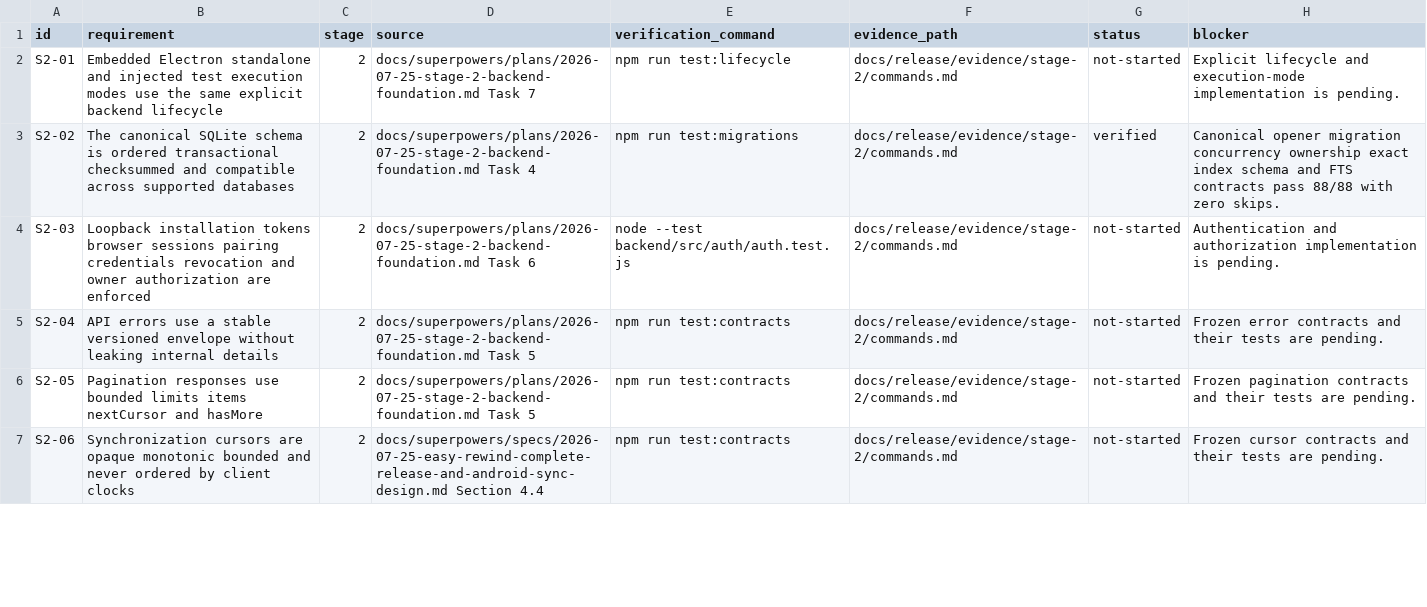
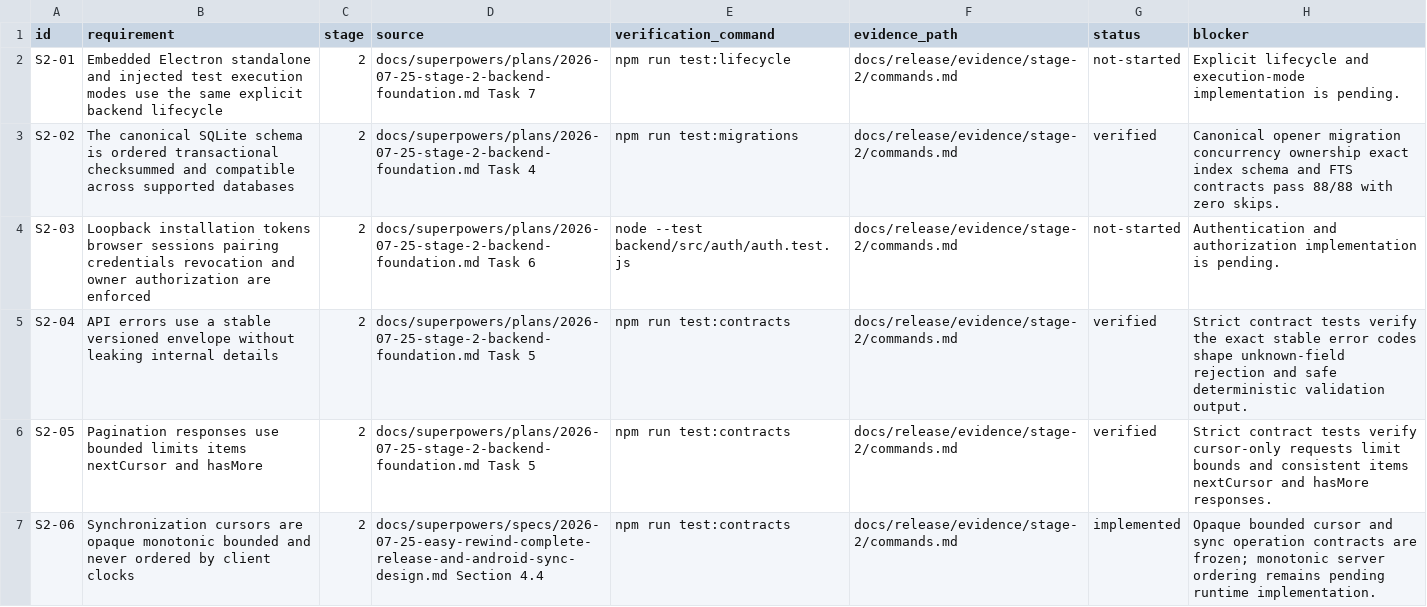
Before and after one commit to advit-s/easy-rewind, a CSV file: docs/release/requirements/stages-2-7.csv, drawn as a sheet; only a part is shown; the diff covers the shown part only.

Commit message:
feat: freeze local API and sync contracts

```diff
--- a/docs/release/requirements/stages-2-7.csv
+++ b/docs/release/requirements/stages-2-7.csv
@@ -4,4 +4,4 @@
 "S2-03","Loopback installation tokens browser sessions pairing credentials revocation and owner authorization are enforced","2","docs/superpowers/plans/2026-07-25-stage-2-backend-foundation.md Task 6","node --test backend/src/auth/auth.test.js","docs/release/evidence/stage-2/commands.md","not-started","Authentication and authorization implementation is pending."
-"S2-04","API errors use a stable versioned envelope without leaking internal details","2","docs/superpowers/plans/2026-07-25-stage-2-backend-foundation.md Task 5","npm run test:contracts","docs/release/evidence/stage-2/commands.md","not-started","Frozen error contracts and their tests are pending."
-"S2-05","Pagination responses use bounded limits items nextCursor and hasMore","2","docs/superpowers/plans/2026-07-25-stage-2-backend-foundation.md Task 5","npm run test:contracts","docs/release/evidence/stage-2/commands.md","not-started","Frozen pagination contracts and their tests are pending."
-"S2-06","Synchronization cursors are opaque monotonic bounded and never ordered by client clocks","2","docs/superpowers/specs/2026-07-25-easy-rewind-complete-release-and-android-sync-design.md Section 4.4","npm run test:contracts","docs/release/evidence/stage-2/commands.md","not-started","Frozen cursor contracts and their tests are pending."
+"S2-04","API errors use a stable versioned envelope without leaking internal details","2","docs/superpowers/plans/2026-07-25-stage-2-backend-foundation.md Task 5","npm run test:contracts","docs/release/evidence/stage-2/commands.md","verified","Strict contract tests verify the exact stable error codes shape unknown-field rejection and safe deterministic validation output."
+"S2-05","Pagination responses use bounded limits items nextCursor and hasMore","2","docs/superpowers/plans/2026-07-25-stage-2-backend-foundation.md Task 5","npm run test:contracts","docs/release/evidence/stage-2/commands.md","verified","Strict contract tests verify cursor-only requests limit bounds and consistent items nextCursor and hasMore responses."
+"S2-06","Synchronization cursors are opaque monotonic bounded and never ordered by client clocks","2","docs/superpowers/specs/2026-07-25-easy-rewind-complete-release-and-android-sync-design.md Section 4.4","npm run test:contracts","docs/release/evidence/stage-2/commands.md","implemented","Opaque bounded cursor and sync operation contracts are frozen; monotonic server ordering remains pending runtime implementation."
```
Also changed, not shown: 4 edited cells elsewhere in this file, 31 other files.
